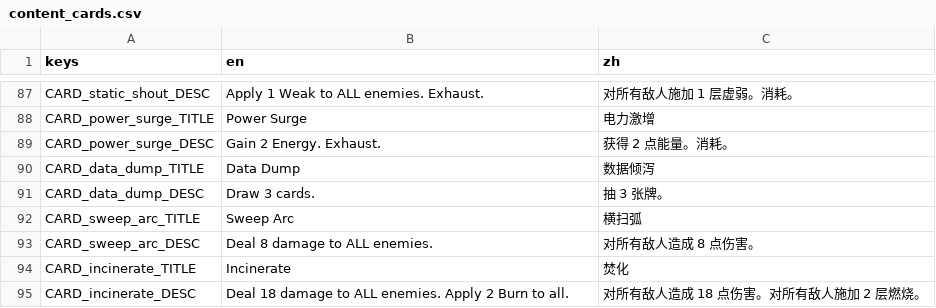
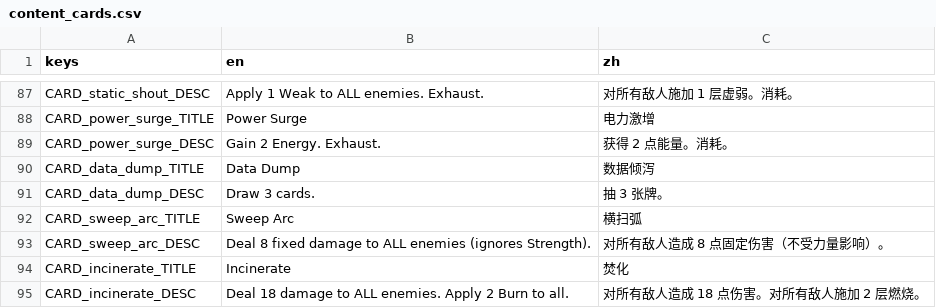
Before and after one commit to Jelly13124/Cardgame, a CSV file: assets/translations/content_cards.csv, drawn as a sheet; only a part is shown, gaps mark what is left out.

```diff
--- a/assets/translations/content_cards.csv
+++ b/assets/translations/content_cards.csv
@@ -92,3 +92,3 @@ CARD_data_dump_DESC,"Draw 3 cards.","抽 3 张牌。"
 CARD_sweep_arc_TITLE,"Sweep Arc","横扫弧"
-CARD_sweep_arc_DESC,"Deal 8 damage to ALL enemies.","对所有敌人造成 8 点伤害。"
+CARD_sweep_arc_DESC,"Deal 8 fixed damage to ALL enemies (ignores Strength).","对所有敌人造成 8 点固定伤害（不受力量影响）。"
 CARD_incinerate_TITLE,"Incinerate","焚化"
```
Also changed, not shown: 2 other files.
